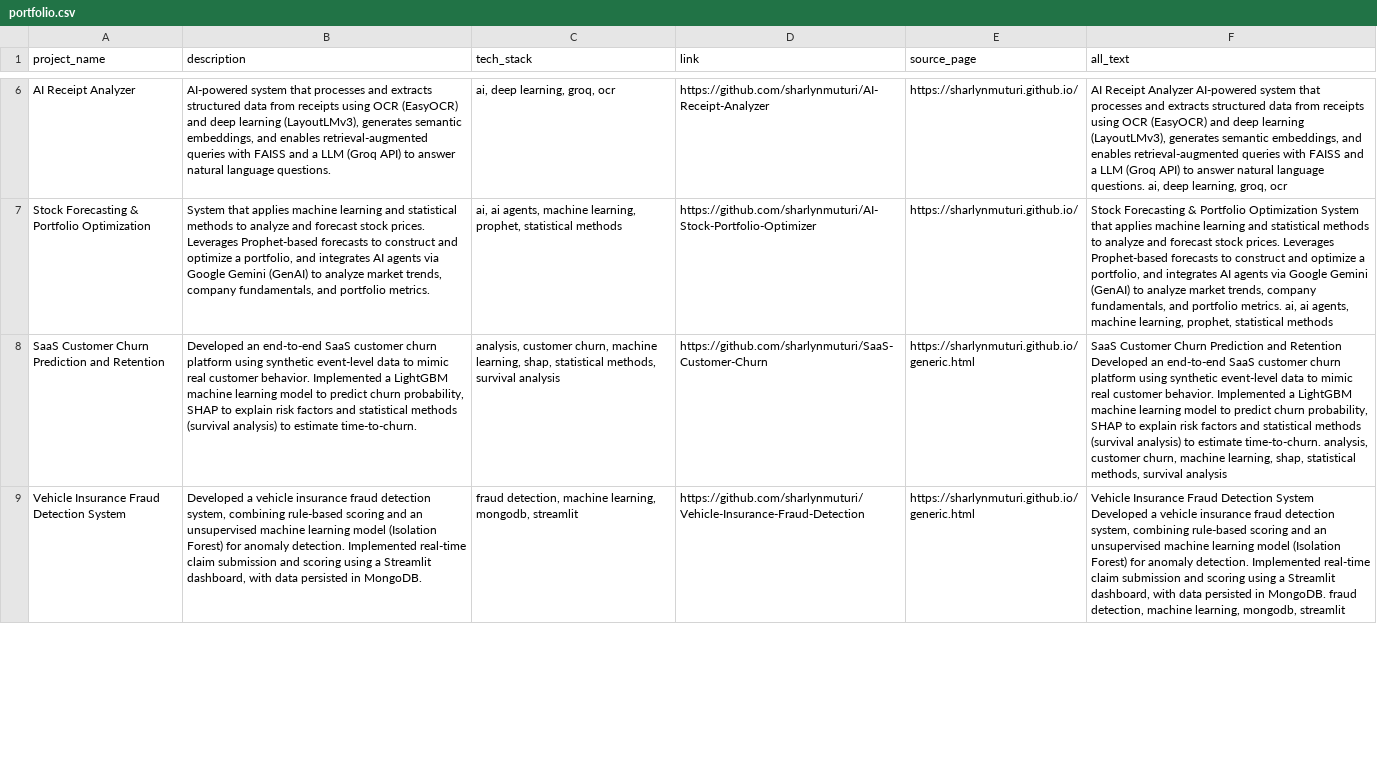
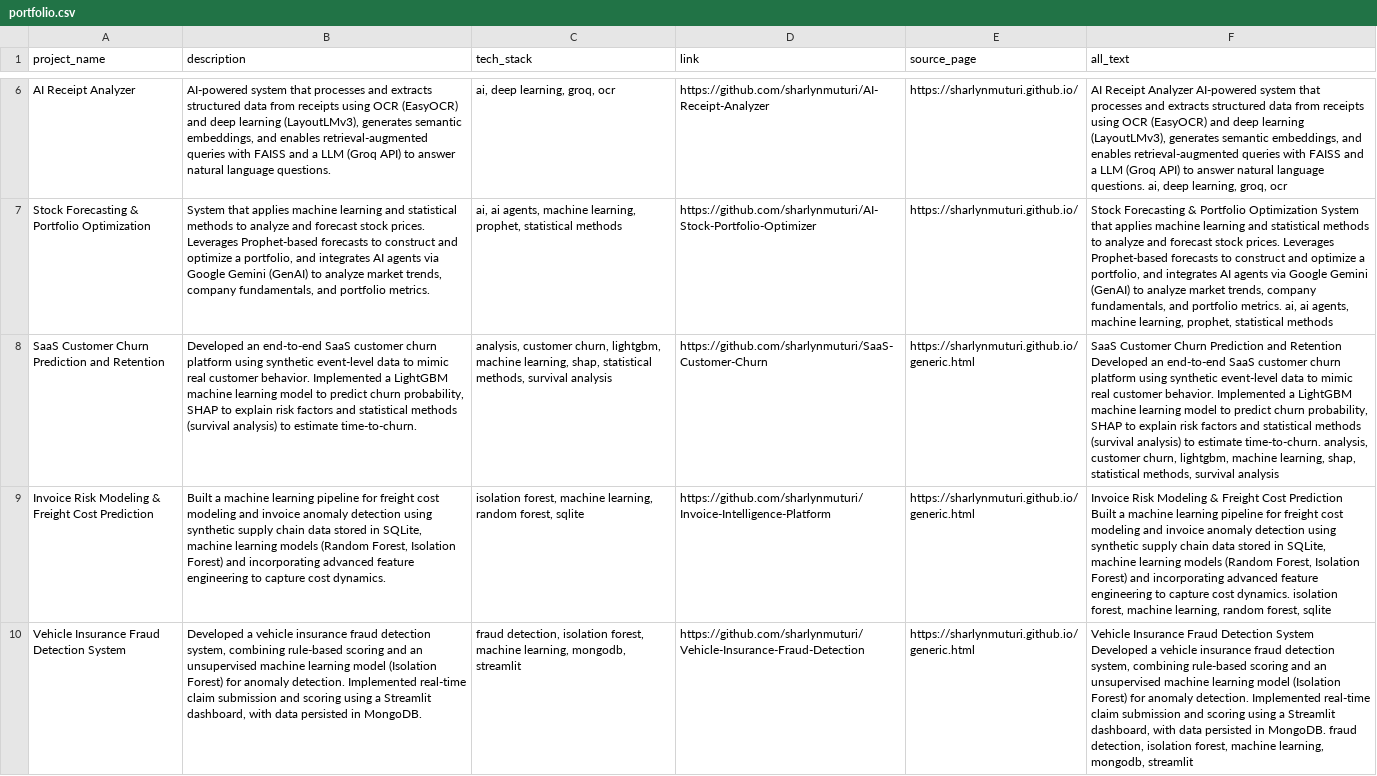
Before and after one commit to sharlynmuturi/Career-Assistant-AI, a CSV file: portfolio.csv, drawn as a sheet; only a part is shown, gaps mark what is left out; addresses are those after the commit; the diff covers the shown part only; the diff names each change by its address in the sheet, - before the commit and + after, or states it on an @@ line.

Commit message:
scraped invoice project

```diff
--- a/portfolio.csv
+++ b/portfolio.csv
-C8 (tech_stack): …customer churn, machine learning,…
+C8 (tech_stack): …customer churn, lightgbm, machine learning,…
-F8 (all_text): …customer churn, machine learning,…
+F8 (all_text): …customer churn, lightgbm, machine learning,…
+row 9: Invoice Risk Modeling & Freight Cost Prediction | Built a machine learning pipeline for freight cost modeling and invoice anomaly detection using synthetic supply chain data stored in SQLite, machine learning models (Random Forest, Isolation Forest) and incorporating advanced feature engineering to capture cost dynamics. | isolation forest, machine learning, random forest, sqlite | https://github.com/sharlynmuturi/Invoice-Intelligence-Platform | https://sharlynmuturi.github.io/generic.html | Invoice Risk Modeling & Freight Cost Prediction Built a machine learning pipeline for freight cost modeling and invoice anomaly detection using synthetic supply chain data stored in SQLite, machine learning models (Random Forest, Isolation Forest) and incorporating advanced feature engineering to capture cost dynamics. isolation forest, machine learning, random forest, sqlite
-C10 (tech_stack): fraud detection, machine learning,…
+C10 (tech_stack): fraud detection, isolation forest, machine learning,…
-F10 (all_text): …fraud detection, machine learning,…
+F10 (all_text): …fraud detection, isolation forest, machine learning,…
```
Also changed, not shown: 7 edited cells elsewhere in this file, 2 other files.
